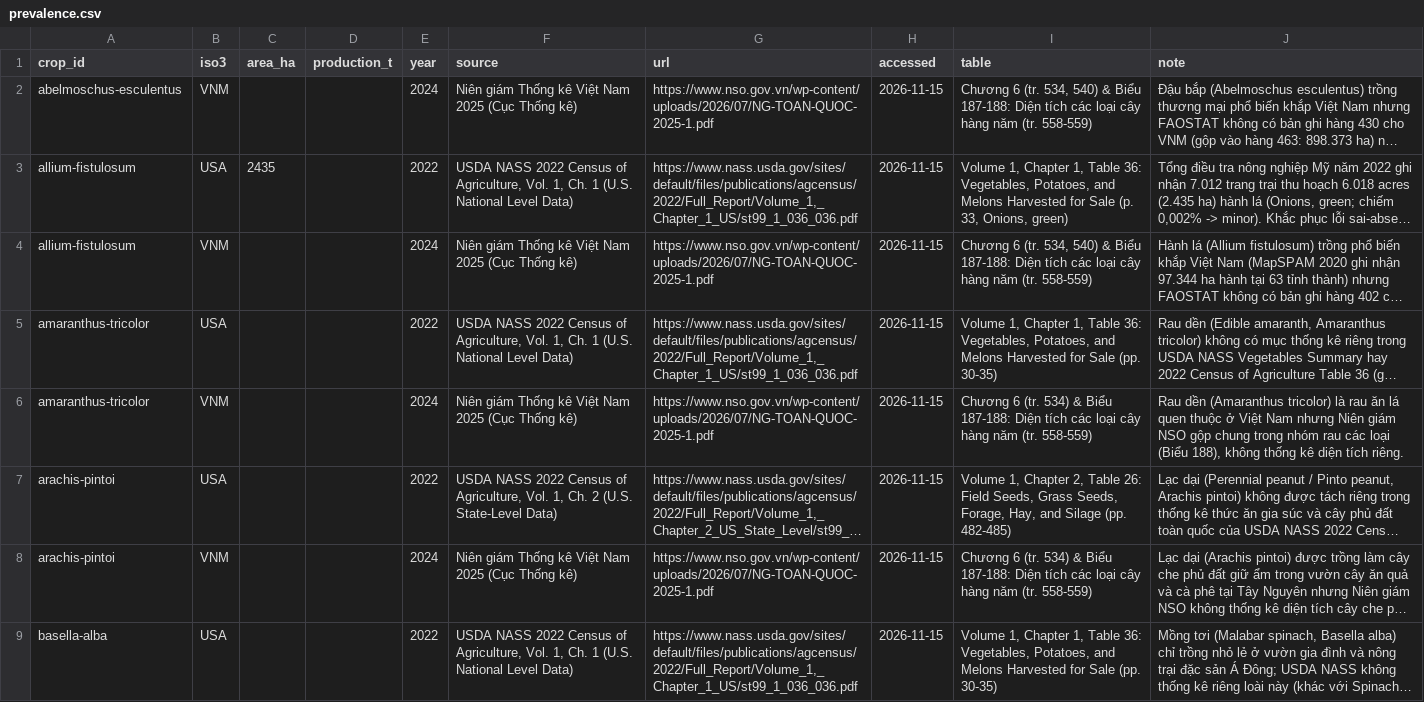
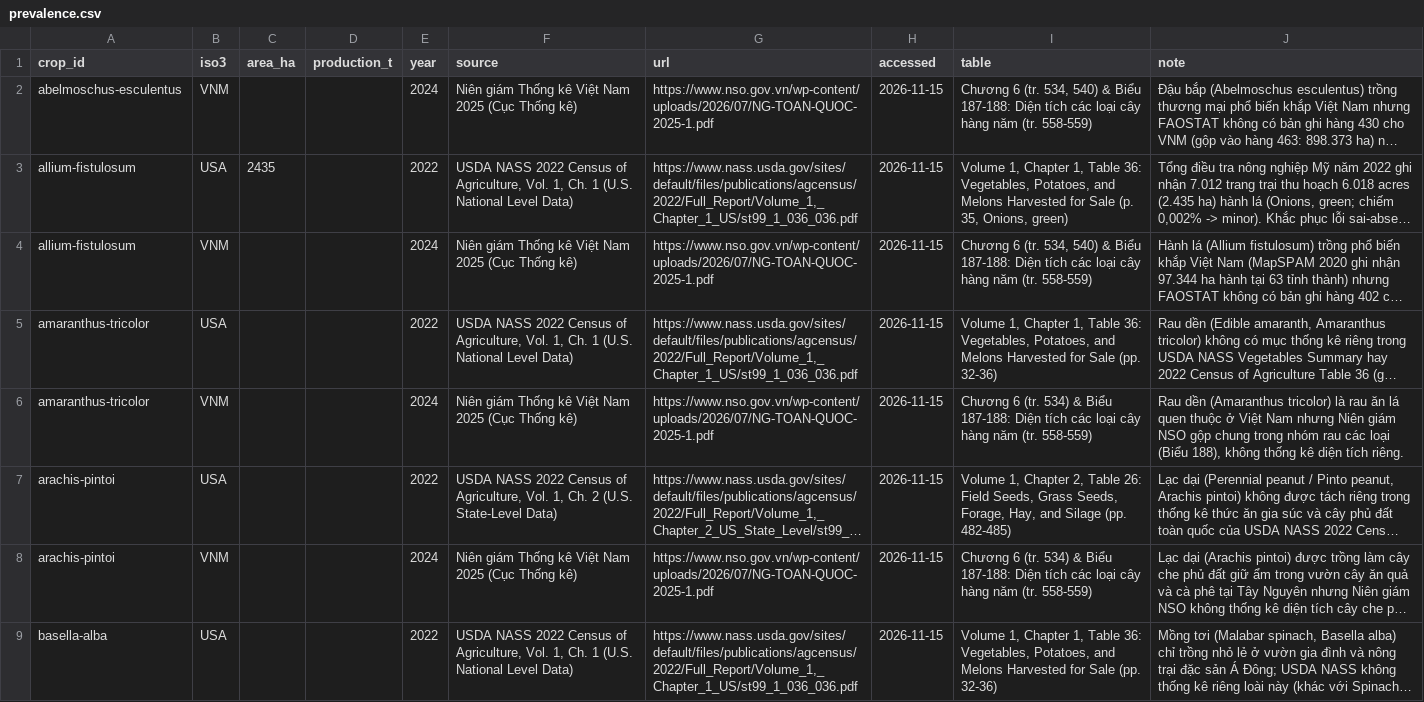
Before and after one commit to khoaminh2957/astrovivu-field-shift, a CSV file: data/crops/national/prevalence.csv, drawn as a sheet; only a part is shown; long unchanged cells end in …; the diff covers the shown part only; the diff names each change by its address in the sheet, - before the commit and + after, or states it on an @@ line.

```diff
--- a/data/crops/national/prevalence.csv
+++ b/data/crops/national/prevalence.csv
-I3 (table): …Sale (p. 33, Onions, green)
+I3 (table): …Sale (p. 35, Onions, green)
-I5 (table): …Sale (pp. 30-35)
+I5 (table): …Sale (pp. 32-36)
-I9 (table): …Sale (pp. 30-35)
+I9 (table): …Sale (pp. 32-36)
```
Also changed, not shown: 42 edited cells elsewhere in this file, data/crops/atlas/columns.csv, data/crops/atlas/summary.csv, 14 other files.
